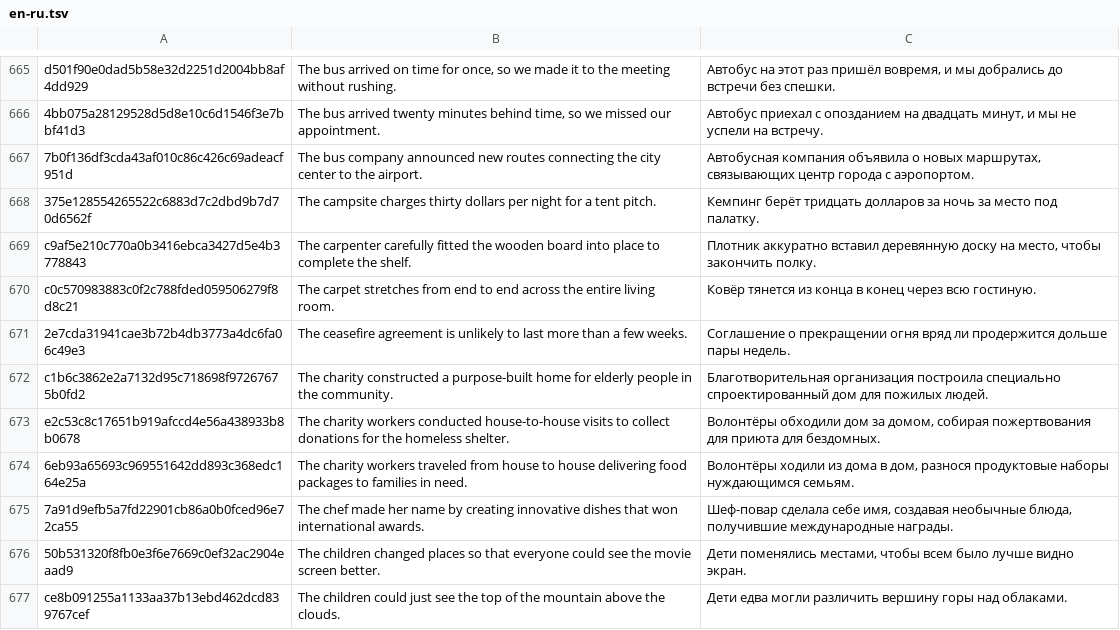
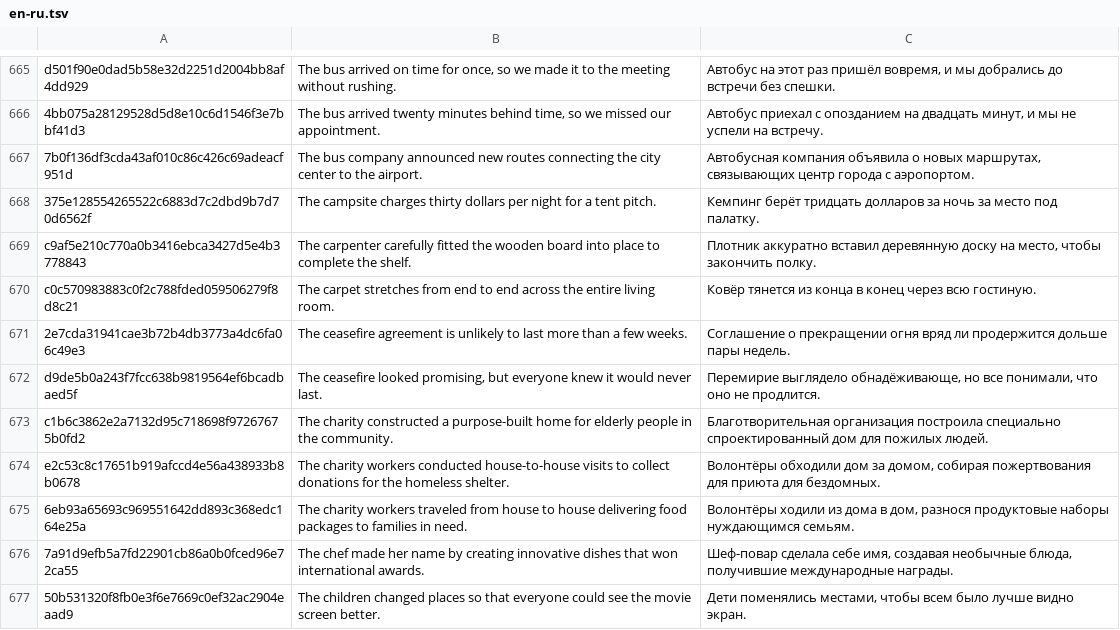
Before and after one commit to kokakolia/english, a TSV file: translations/en-ru.tsv, drawn as a sheet; only a part is shown, gaps mark what is left out; the shorter side is filled out with more unchanged rows; the diff names each change by its address in the sheet, - before the commit and + after, or states it on an @@ line.

```diff
--- a/translations/en-ru.tsv
+++ b/translations/en-ru.tsv
+row 672: d9de5b0a243f7fcc638b9819564ef6bcadbaed5f | The ceasefire looked promising, but everyone knew it would never last. | Перемирие выглядело обнадёживающе, но все понимали, что оно не продлится.
```
Also changed, not shown: notes/usage-ru.tsv, 8 other files.
